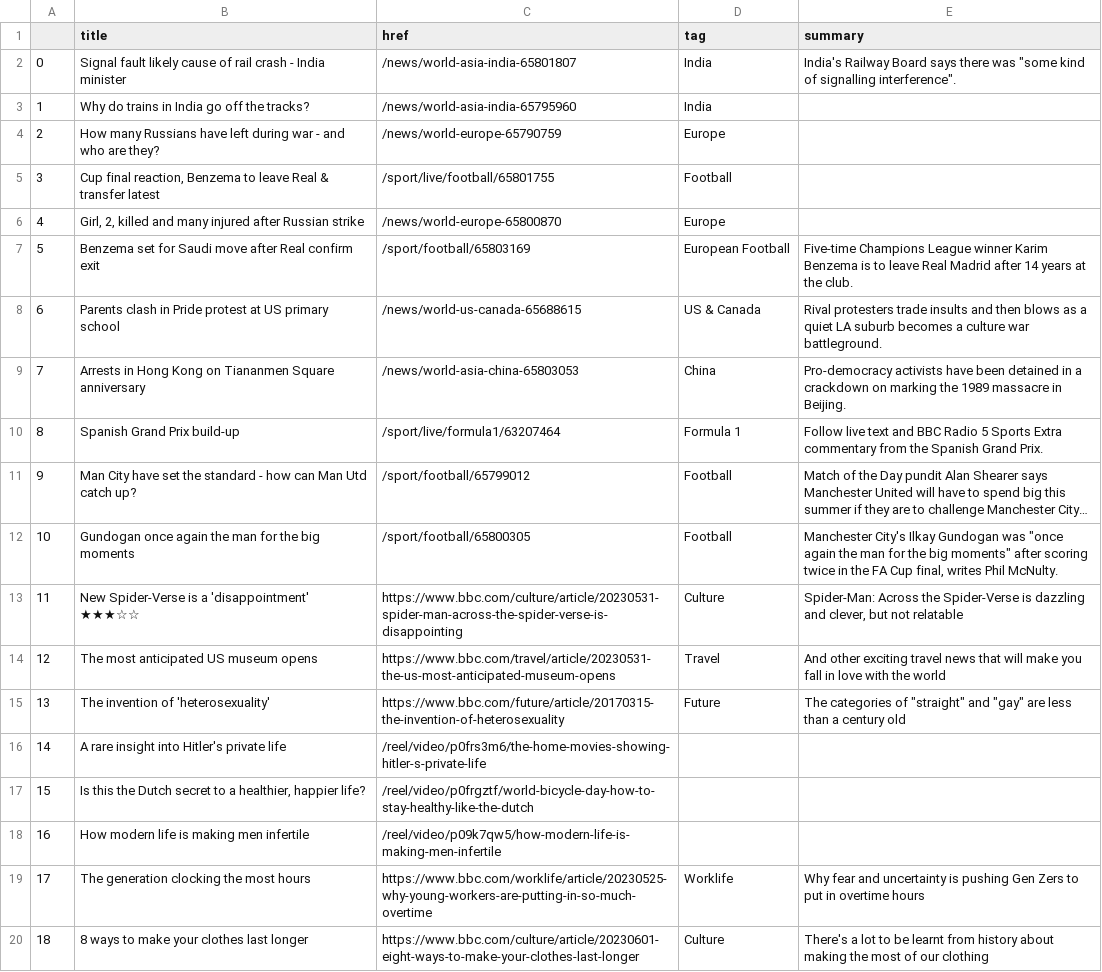
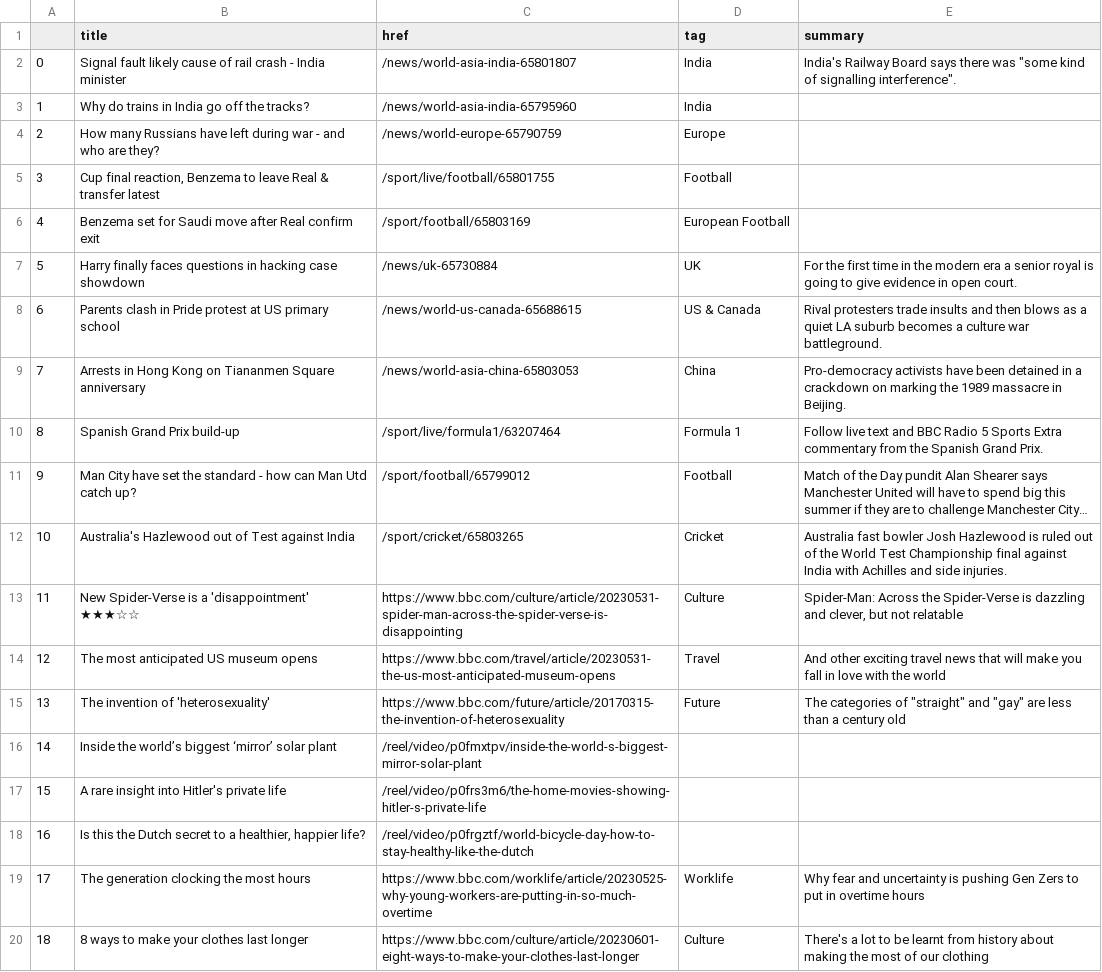
Before and after one commit to anastasiajourno/Automatic-scraper, a CSV file: bbc-headlines.csv, drawn as a sheet; only a part is shown; long unchanged cells end in …; the diff names each change by its address in the sheet, - before the commit and + after, or states it on an @@ line.

```diff
--- a/bbc-headlines.csv
+++ b/bbc-headlines.csv
-B6 (title): Girl, 2, killed and many injured after Russian strike
+B6 (title): Benzema set for Saudi move after Real confirm exit
-C6 (href): /news/world-europe-65800870
+C6 (href): /sport/football/65803169
-D6 (tag): Europe
+D6 (tag): European Football
-B7 (title): Benzema set for Saudi move after Real confirm exit
+B7 (title): Harry finally faces questions in hacking case showdown
-C7 (href): /sport/football/65803169
+C7 (href): /news/uk-65730884
-D7 (tag): European Football
+D7 (tag): UK
-E7 (summary): Five-time Champions League winner Karim Benzema is to leave Real Madrid after 14 years at the club.
+E7 (summary): For the first time in the modern era a senior royal is going to give evidence in open court.
-B12 (title): Gundogan once again the man for the big moments
+B12 (title): Australia's Hazlewood out of Test against India
-C12 (href): /sport/football/65800305
+C12 (href): /sport/cricket/65803265
-D12 (tag): Football
+D12 (tag): Cricket
-E12 (summary): Manchester City's Ilkay Gundogan was "once again the man for the big moments" after scoring twice in the FA Cup final, writes Phil McNulty.
+E12 (summary): Australia fast bowler Josh Hazlewood is ruled out of the World Test Championship final against India with Achilles and side injuries.
-B16 (title): A rare insight into Hitler's private life
+B16 (title): Inside the world’s biggest ‘mirror’ solar plant
-C16 (href): /reel/video/p0frs3m6/the-home-movies-showing-hitler-s-private-life
+C16 (href): /reel/video/p0fmxtpv/inside-the-world-s-biggest-mirror-solar-plant
-B17 (title): Is this the Dutch secret to a healthier, happier life?
+B17 (title): A rare insight into Hitler's private life
-C17 (href): /reel/video/p0frgztf/world-bicycle-day-how-to-stay-healthy-like-the-dutch
+C17 (href): /reel/video/p0frs3m6/the-home-movies-showing-hitler-s-private-life
-B18 (title): How modern life is making men infertile
+B18 (title): Is this the Dutch secret to a healthier, happier life?
-C18 (href): /reel/video/p09k7qw5/how-modern-life-is-making-men-infertile
+C18 (href): /reel/video/p0frgztf/world-bicycle-day-how-to-stay-healthy-like-the-dutch
```
